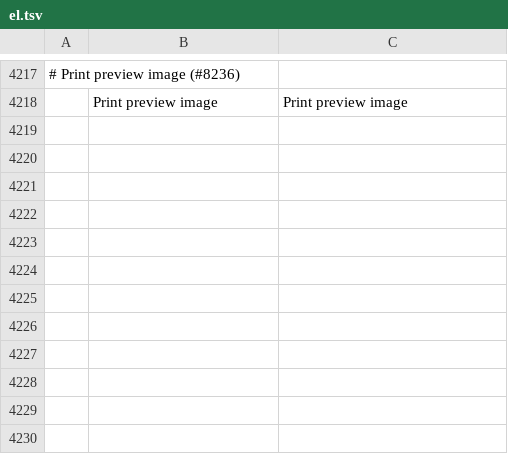
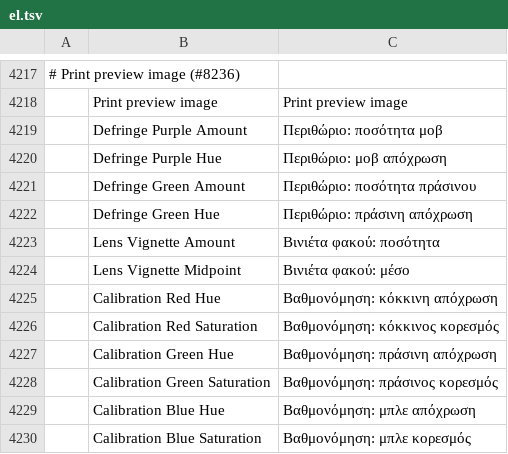
Before and after one commit to Unemars/photocraft, a TSV file: crates/ui-egui/src/i18n/el.tsv, drawn as a sheet; only a part is shown, gaps mark what is left out; the diff names each change by its address in the sheet, - before the commit and + after, or states it on an @@ line.

```diff
--- a/crates/ui-egui/src/i18n/el.tsv
+++ b/crates/ui-egui/src/i18n/el.tsv
+row 4219:  | Defringe Purple Amount | Περιθώριο: ποσότητα μοβ
+row 4220:  | Defringe Purple Hue | Περιθώριο: μοβ απόχρωση
+row 4221:  | Defringe Green Amount | Περιθώριο: ποσότητα πράσινου
+row 4222:  | Defringe Green Hue | Περιθώριο: πράσινη απόχρωση
+row 4223:  | Lens Vignette Amount | Βινιέτα φακού: ποσότητα
+row 4224:  | Lens Vignette Midpoint | Βινιέτα φακού: μέσο
+row 4225:  | Calibration Red Hue | Βαθμονόμηση: κόκκινη απόχρωση
+row 4226:  | Calibration Red Saturation | Βαθμονόμηση: κόκκινος κορεσμός
+row 4227:  | Calibration Green Hue | Βαθμονόμηση: πράσινη απόχρωση
+row 4228:  | Calibration Green Saturation | Βαθμονόμηση: πράσινος κορεσμός
+row 4229:  | Calibration Blue Hue | Βαθμονόμηση: μπλε απόχρωση
+row 4230:  | Calibration Blue Saturation | Βαθμονόμηση: μπλε κορεσμός
```
Also changed, not shown: crates/ui-egui/src/i18n/de.tsv, crates/ui-egui/src/i18n/hu.tsv, 26 other files.
